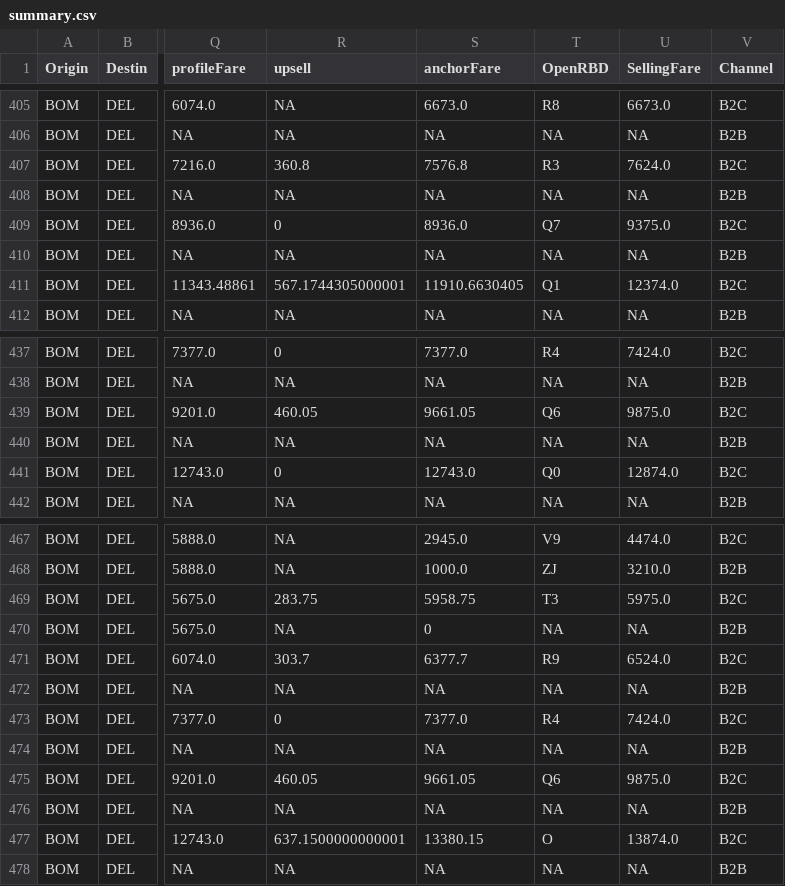
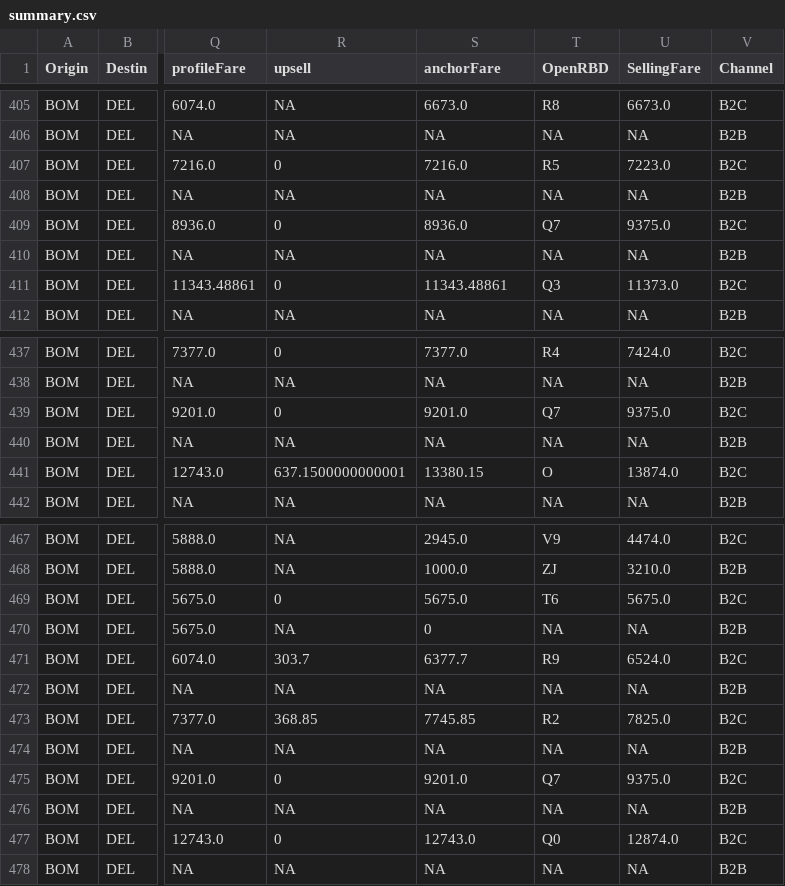
Before and after one commit to vivekbolla123/rm-allocation-serverless-funcs, a CSV file: QPDynamicAllocation/output/summary.csv, drawn as a sheet; only a part is shown, gaps mark what is left out; the diff covers the shown part only; the diff names each change by its address in the sheet, - before the commit and + after, or states it on an @@ line.

```diff
--- a/QPDynamicAllocation/output/summary.csv
+++ b/QPDynamicAllocation/output/summary.csv
-R407 (upsell): 360.8
+R407 (upsell): 0
-S407 (anchorFare): 7576.8
+S407 (anchorFare): 7216.0
-T407 (OpenRBD): R3
+T407 (OpenRBD): R5
-U407 (SellingFare): 7624.0
+U407 (SellingFare): 7223.0
-R411 (upsell): 567.1744305000001
+R411 (upsell): 0
-S411 (anchorFare): 11910.6630405
+S411 (anchorFare): 11343.48861
-T411 (OpenRBD): Q1
+T411 (OpenRBD): Q3
-U411 (SellingFare): 12374.0
+U411 (SellingFare): 11373.0
-R439 (upsell): 460.05
+R439 (upsell): 0
-S439 (anchorFare): 9661.05
+S439 (anchorFare): 9201.0
-T439 (OpenRBD): Q6
+T439 (OpenRBD): Q7
-U439 (SellingFare): 9875.0
+U439 (SellingFare): 9375.0
-R441 (upsell): 0
+R441 (upsell): 637.1500000000001
-S441 (anchorFare): 12743.0
+S441 (anchorFare): 13380.15
-T441 (OpenRBD): Q0
+T441 (OpenRBD): O
-U441 (SellingFare): 12874.0
+U441 (SellingFare): 13874.0
-R469 (upsell): 283.75
+R469 (upsell): 0
-S469 (anchorFare): 5958.75
+S469 (anchorFare): 5675.0
-T469 (OpenRBD): T3
+T469 (OpenRBD): T6
-U469 (SellingFare): 5975.0
+U469 (SellingFare): 5675.0
-R473 (upsell): 0
+R473 (upsell): 368.85
-S473 (anchorFare): 7377.0
+S473 (anchorFare): 7745.85
-T473 (OpenRBD): R4
+T473 (OpenRBD): R2
-U473 (SellingFare): 7424.0
+U473 (SellingFare): 7825.0
-R475 (upsell): 460.05
+R475 (upsell): 0
-S475 (anchorFare): 9661.05
+S475 (anchorFare): 9201.0
-T475 (OpenRBD): Q6
+T475 (OpenRBD): Q7
-U475 (SellingFare): 9875.0
+U475 (SellingFare): 9375.0
-R477 (upsell): 637.1500000000001
+R477 (upsell): 0
-S477 (anchorFare): 13380.15
+S477 (anchorFare): 12743.0
-T477 (OpenRBD): O
+T477 (OpenRBD): Q0
-U477 (SellingFare): 13874.0
+U477 (SellingFare): 12874.0
```
Also changed, not shown: 20 edited cells elsewhere in this file, QPDynamicAllocation/output/AUGrid.csv, QPDynamicAllocation/params/data/Bookload.csv, 35 other files.
